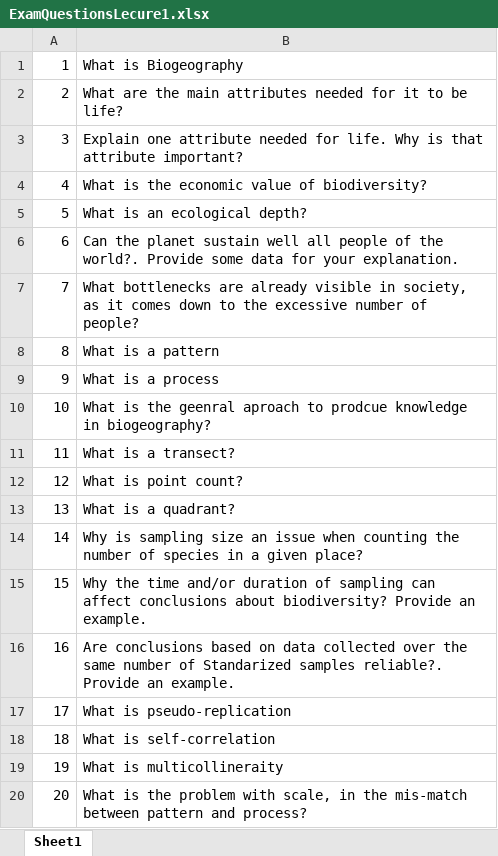
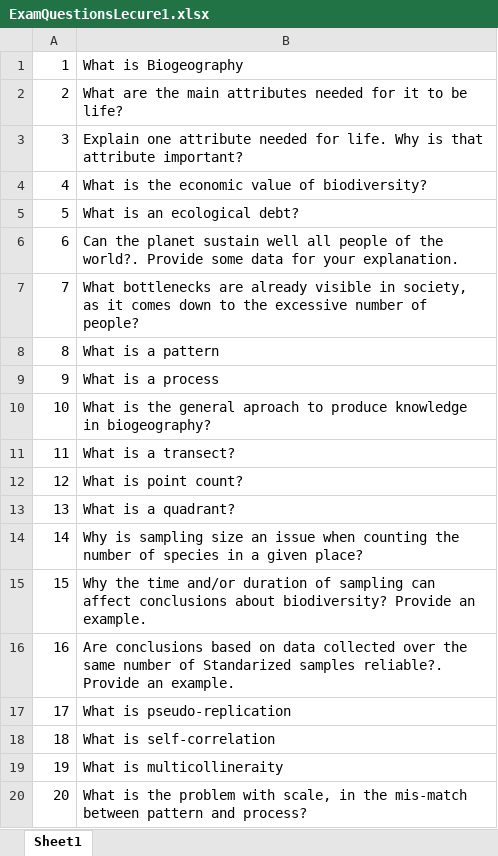
Before and after one commit to Camilo-Mora/GEO309, an Excel workbook: main/ExamQuestionsLecure1.xlsx, sheet Sheet1, drawn as a sheet; values as stored, in another font and other column widths than the file's, no borders; the diff names each change by its address in the sheet, - before the commit and + after, or states it on an @@ line.

```diff
--- a/main/ExamQuestionsLecure1.xlsx (sheet Sheet1)
+++ b/main/ExamQuestionsLecure1.xlsx (sheet Sheet1)
-B5: What is an ecological depth?
+B5: What is an ecological debt?
-B10: …is the geenral aproach to prodcue knowledge in…
+B10: …is the general aproach to produce knowledge in…
```
Also changed, not shown: main/ExamQuestionsLecure4.xlsx, 8 other files.
